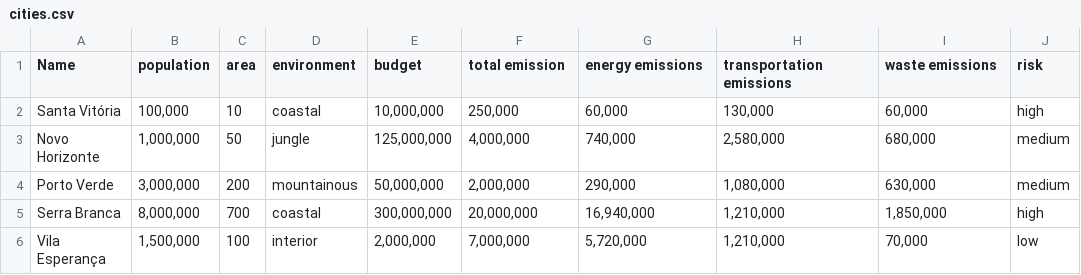
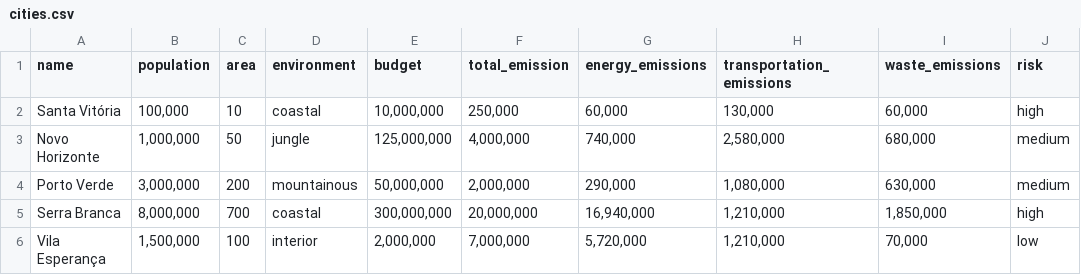
Before and after one commit to Open-Earth-Foundation/CityCatalyst, a CSV file: cities.csv, drawn as a sheet.

```diff
--- a/cities.csv
+++ b/cities.csv
@@ -1,2 +1,2 @@
-Name,population,area,environment,budget,total emission,energy emissions,transportation emissions,waste emissions,risk
+name,population,area,environment,budget,total_emission,energy_emissions,transportation_emissions,waste_emissions,risk
 Santa Vitória,"100,000",10,coastal,"10,000,000","250,000","60,000","130,000","60,000",high
```
Also changed, not shown: actions.csv, 1 other file.
